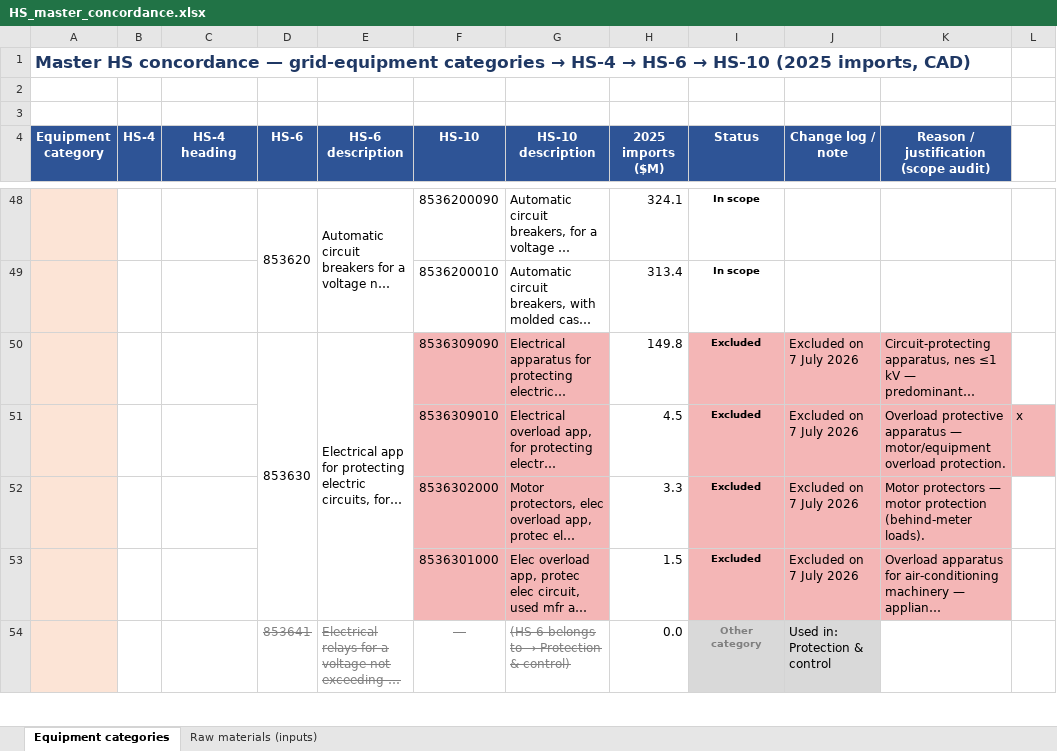
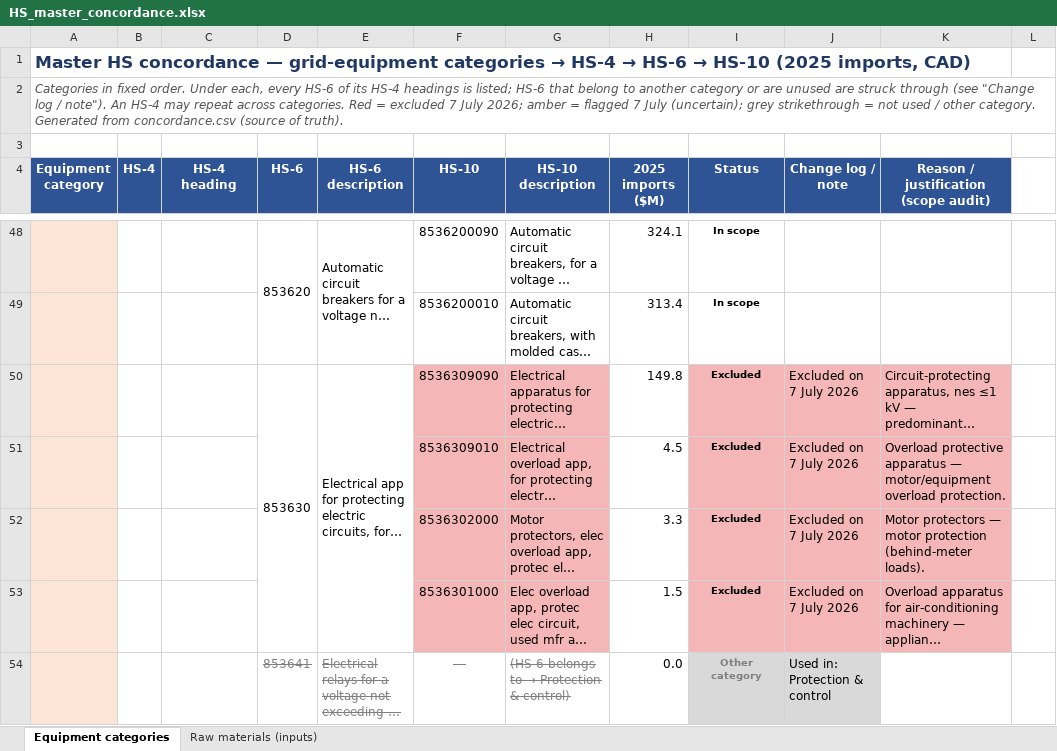
Before and after one commit to Raf24-TO/cimt-dashboard, an Excel workbook: HS_master_concordance.xlsx, sheet Equipment categories, drawn as a sheet; only a part is shown, gaps mark what is left out; long unchanged cells end in …; values as stored, in another font and other column widths than the file's, no borders; the diff names each change by its address in the sheet, - before the commit and + after, or states it on an @@ line.

```diff
--- a/HS_master_concordance.xlsx (sheet Equipment categories)
+++ b/HS_master_concordance.xlsx (sheet Equipment categories)
-A2 (Equipment category): (empty)
+A2 (Equipment category): Categories in fixed order. Under each, every HS-6 of its HS-4 headings is listed; HS-6 that belong to another category or are unused are struck through (see "Change log / note"). An HS-4 may repeat across categories. Red = excluded 7 July 2026; amber = flagged 7 July (uncertain); grey strikethrough = not used / other category. Generated from concordance.csv (source of truth).
-L51: x
+L51: (empty)
-L51 fill: #F4B6B6
+L51 fill: none
```
Also changed, not shown: 3 other files.
